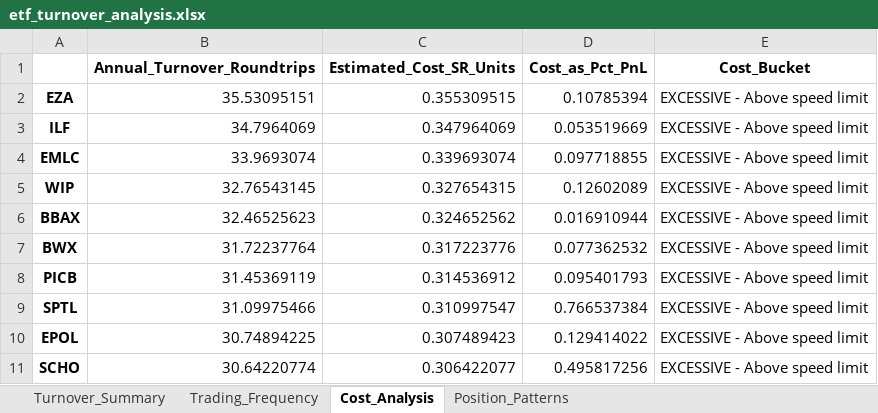
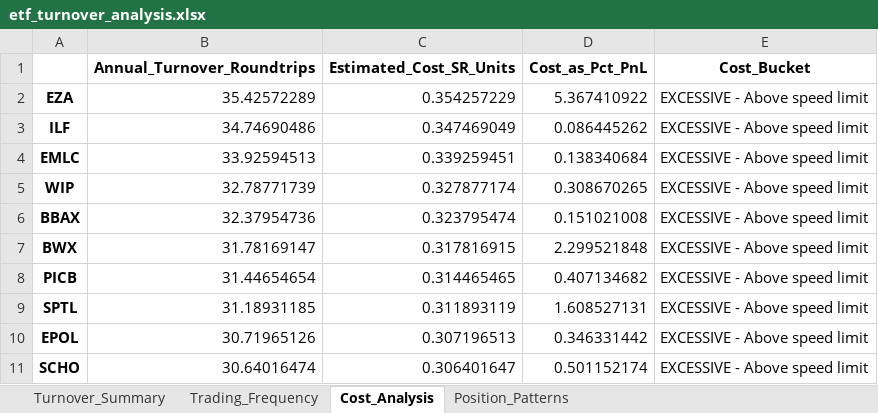
Before and after one commit to RosarioLee/pysystemtrade, an Excel workbook: perplexity_examples/etf_turnover_analysis.xlsx, sheet Cost_Analysis, drawn as a sheet; only a part is shown; values as stored, in another font and other column widths than the file's, no borders; the diff covers the shown part only; the diff names each change by its address in the sheet, - before the commit and + after, or states it on an @@ line.

```diff
--- a/perplexity_examples/etf_turnover_analysis.xlsx (sheet Cost_Analysis)
+++ b/perplexity_examples/etf_turnover_analysis.xlsx (sheet Cost_Analysis)
-B2 (Annual_Turnover_Roundtrips): 35.53095151
+B2 (Annual_Turnover_Roundtrips): 35.42572289
-C2 (Estimated_Cost_SR_Units): 0.355309515
+C2 (Estimated_Cost_SR_Units): 0.354257229
-D2 (Cost_as_Pct_PnL): 0.10785394
+D2 (Cost_as_Pct_PnL): 5.367410922
-B3 (Annual_Turnover_Roundtrips): 34.7964069
+B3 (Annual_Turnover_Roundtrips): 34.74690486
-C3 (Estimated_Cost_SR_Units): 0.347964069
+C3 (Estimated_Cost_SR_Units): 0.347469049
-D3 (Cost_as_Pct_PnL): 0.053519669
+D3 (Cost_as_Pct_PnL): 0.086445262
-B4 (Annual_Turnover_Roundtrips): 33.9693074
+B4 (Annual_Turnover_Roundtrips): 33.92594513
-C4 (Estimated_Cost_SR_Units): 0.339693074
+C4 (Estimated_Cost_SR_Units): 0.339259451
-D4 (Cost_as_Pct_PnL): 0.097718855
+D4 (Cost_as_Pct_PnL): 0.138340684
-B5 (Annual_Turnover_Roundtrips): 32.76543145
+B5 (Annual_Turnover_Roundtrips): 32.78771739
-C5 (Estimated_Cost_SR_Units): 0.327654315
+C5 (Estimated_Cost_SR_Units): 0.327877174
-D5 (Cost_as_Pct_PnL): 0.12602089
+D5 (Cost_as_Pct_PnL): 0.308670265
-B6 (Annual_Turnover_Roundtrips): 32.46525623
+B6 (Annual_Turnover_Roundtrips): 32.37954736
-C6 (Estimated_Cost_SR_Units): 0.324652562
+C6 (Estimated_Cost_SR_Units): 0.323795474
-D6 (Cost_as_Pct_PnL): 0.016910944
+D6 (Cost_as_Pct_PnL): 0.151021008
-B7 (Annual_Turnover_Roundtrips): 31.72237764
+B7 (Annual_Turnover_Roundtrips): 31.78169147
-C7 (Estimated_Cost_SR_Units): 0.317223776
+C7 (Estimated_Cost_SR_Units): 0.317816915
-D7 (Cost_as_Pct_PnL): 0.077362532
+D7 (Cost_as_Pct_PnL): 2.299521848
-B8 (Annual_Turnover_Roundtrips): 31.45369119
+B8 (Annual_Turnover_Roundtrips): 31.44654654
-C8 (Estimated_Cost_SR_Units): 0.314536912
+C8 (Estimated_Cost_SR_Units): 0.314465465
-D8 (Cost_as_Pct_PnL): 0.095401793
+D8 (Cost_as_Pct_PnL): 0.407134682
-B9 (Annual_Turnover_Roundtrips): 31.09975466
+B9 (Annual_Turnover_Roundtrips): 31.18931185
-C9 (Estimated_Cost_SR_Units): 0.310997547
+C9 (Estimated_Cost_SR_Units): 0.311893119
-D9 (Cost_as_Pct_PnL): 0.766537384
+D9 (Cost_as_Pct_PnL): 1.608527131
-B10 (Annual_Turnover_Roundtrips): 30.74894225
+B10 (Annual_Turnover_Roundtrips): 30.71965126
-C10 (Estimated_Cost_SR_Units): 0.307489423
+C10 (Estimated_Cost_SR_Units): 0.307196513
-D10 (Cost_as_Pct_PnL): 0.129414022
+D10 (Cost_as_Pct_PnL): 0.346331442
-B11 (Annual_Turnover_Roundtrips): 30.64220774
+B11 (Annual_Turnover_Roundtrips): 30.64016474
-C11 (Estimated_Cost_SR_Units): 0.306422077
+C11 (Estimated_Cost_SR_Units): 0.306401647
-D11 (Cost_as_Pct_PnL): 0.495817256
+D11 (Cost_as_Pct_PnL): 0.501152174
```
Also changed, not shown: 1 added row, 1 removed row and 63 edited cells elsewhere in this sheet, sheet Turnover_Summary, sheet Position_Patterns, sheet Trading_Frequency, perplexity_examples/etf_trading_rule_analysis.xlsx, perplexity_examples/instrument_volatility_analysis.xlsx, 40 other files.
